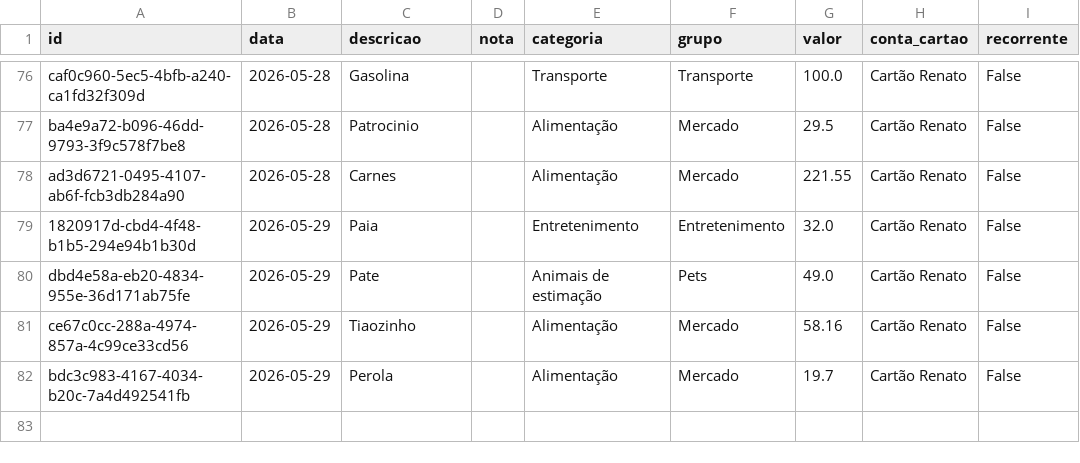
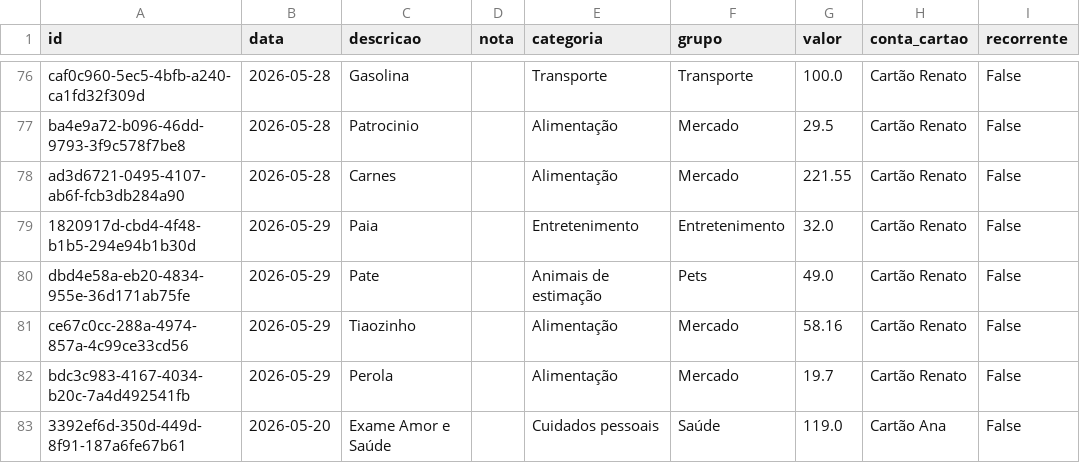
Before and after one commit to czrstar/finance-dashboard-zappro, a CSV file: data/monthly/transactions_2026-05.csv, drawn as a sheet; only a part is shown, gaps mark what is left out; the diff names each change by its address in the sheet, - before the commit and + after, or states it on an @@ line.

Commit message:
auto: update data/monthly/transactions_2026-05.csv

```diff
--- a/data/monthly/transactions_2026-05.csv
+++ b/data/monthly/transactions_2026-05.csv
+row 83: 3392ef6d-350d-449d-8f91-187a6fe67b61 | 2026-05-20 | Exame Amor e Saúde |  | Cuidados pessoais | Saúde | 119.0 | Cartão Ana | False
```
